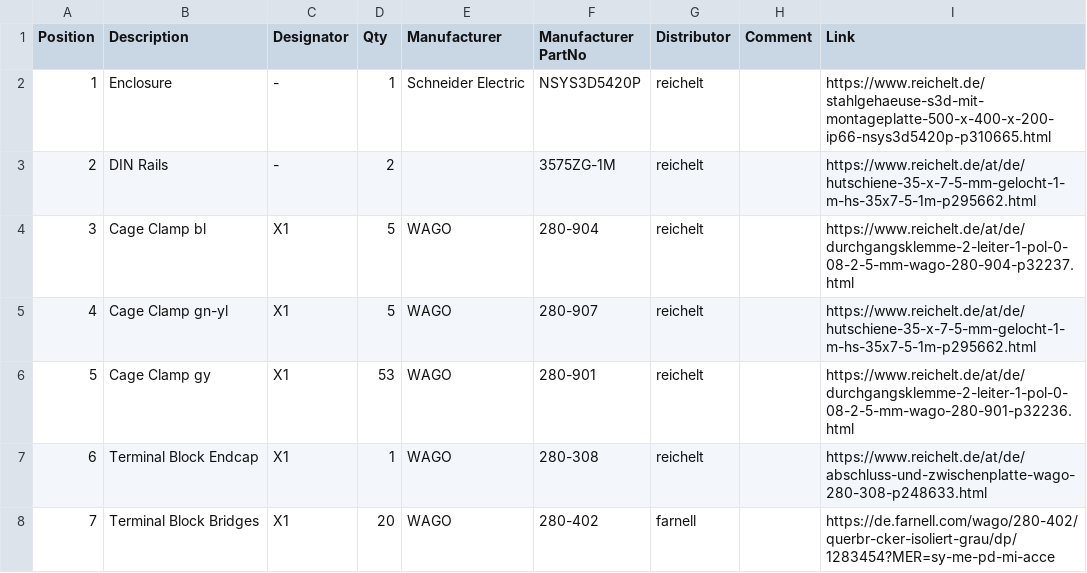
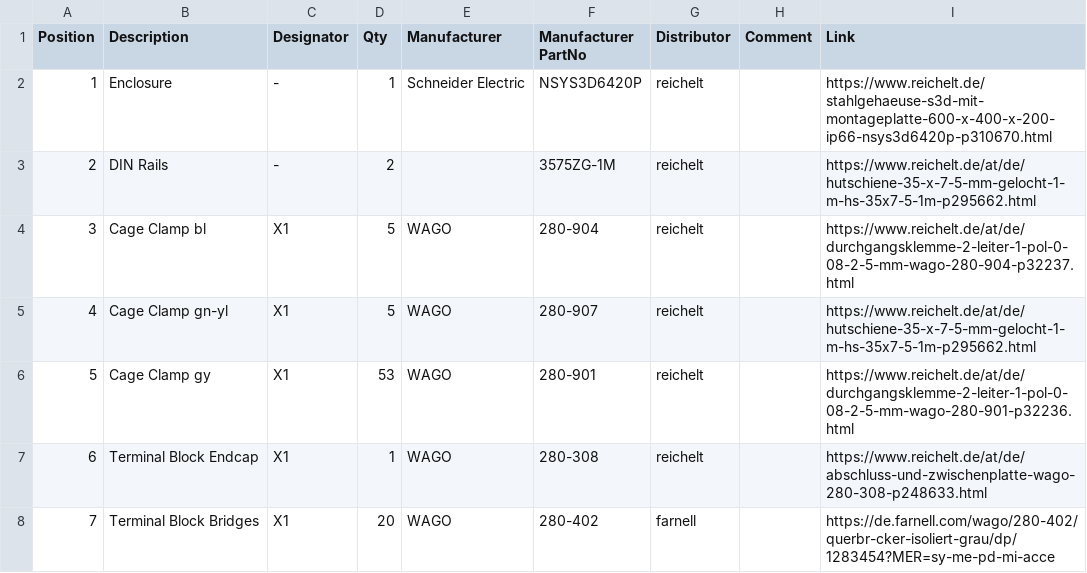
Before and after one commit to opensourceimaging/cosi-measure, a CSV file: Electronics/electronic cabinet/bom-electronic-cabinet.csv, drawn as a sheet; only a part is shown.

Commit message:
Update bom-electronic-cabinet.csv
Changed enclosure type to NSYS3D6420P.

```diff
--- a/Electronics/electronic cabinet/bom-electronic-cabinet.csv
+++ b/Electronics/electronic cabinet/bom-electronic-cabinet.csv
@@ -1,3 +1,3 @@
 Position,Description,Designator,Qty,Manufacturer,Manufacturer PartNo,Distributor,Comment,Link
-1,Enclosure,-,1,Schneider Electric,NSYS3D5420P,reichelt,,https://www.reichelt.de/stahlgehaeuse-s3d-mit-montageplatte-500-x-400-x-200-ip66-nsys3d5420p-p310665.html
+1,Enclosure,-,1,Schneider Electric,NSYS3D6420P,reichelt,,https://www.reichelt.de/stahlgehaeuse-s3d-mit-montageplatte-600-x-400-x-200-ip66-nsys3d6420p-p310670.html
 2,DIN Rails,-,2,,3575ZG-1M,reichelt,,https://www.reichelt.de/at/de/hutschiene-35-x-7-5-mm-gelocht-1-m-hs-35x7-5-1m-p295662.html
```
